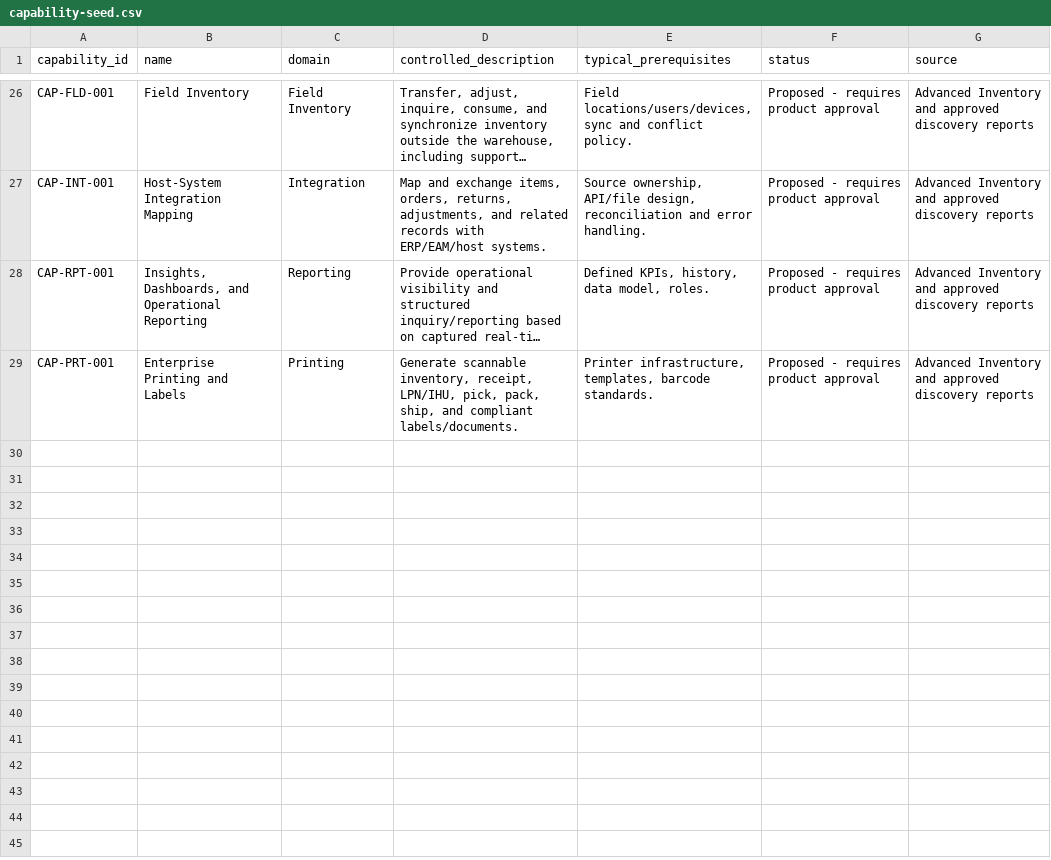
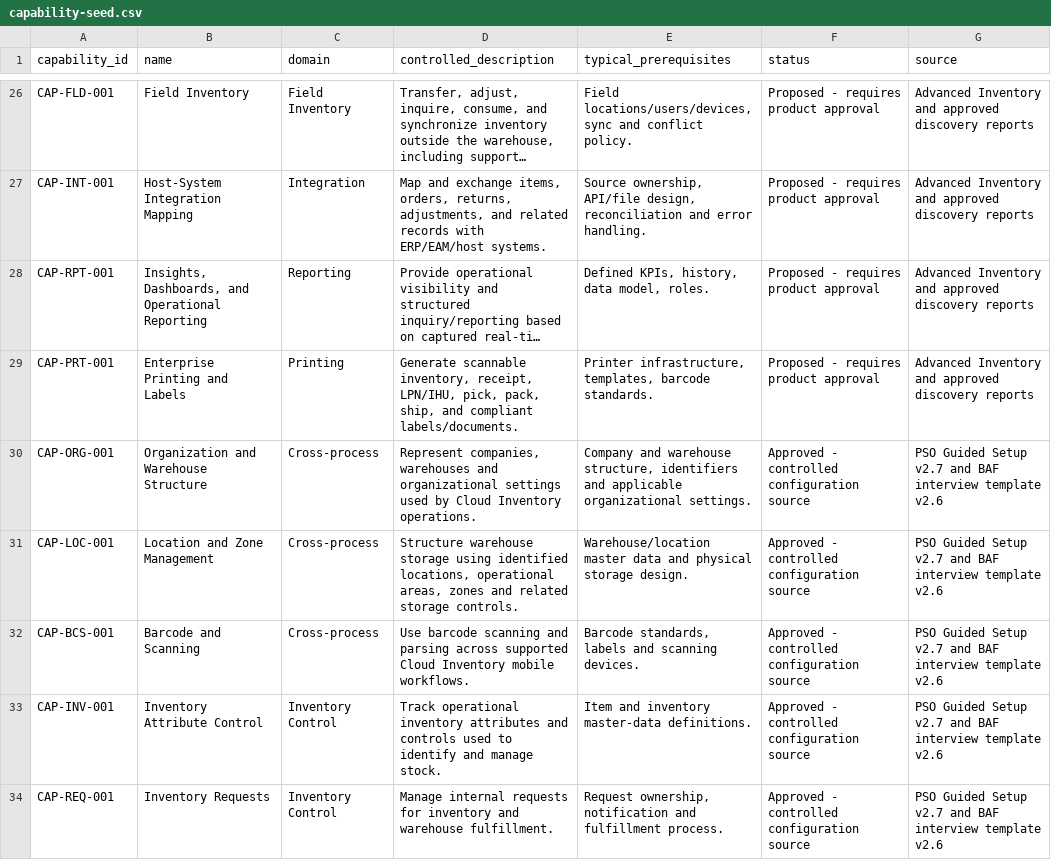
Before and after one commit to campbellhatchard/cloud-inventory-discovery-platform, a CSV file: assets/capability-seed.csv, drawn as a sheet; only a part is shown, gaps mark what is left out; long unchanged cells end in …; the diff names each change by its address in the sheet, - before the commit and + after, or states it on an @@ line.

Commit message:
Add Cloud Inventory configuration intelligence v0.8.5

```diff
--- a/assets/capability-seed.csv
+++ b/assets/capability-seed.csv
+row 30: CAP-ORG-001 | Organization and Warehouse Structure | Cross-process | Represent companies, warehouses and organizational settings used by Cloud Inventory operations. | Company and warehouse structure, identifiers and applicable organizational settings. | Approved - controlled configuration source | PSO Guided Setup v2.7 and BAF interview template v2.6
+row 31: CAP-LOC-001 | Location and Zone Management | Cross-process | Structure warehouse storage using identified locations, operational areas, zones and related storage controls. | Warehouse/location master data and physical storage design. | Approved - controlled configuration source | PSO Guided Setup v2.7 and BAF interview template v2.6
+row 32: CAP-BCS-001 | Barcode and Scanning | Cross-process | Use barcode scanning and parsing across supported Cloud Inventory mobile workflows. | Barcode standards, labels and scanning devices. | Approved - controlled configuration source | PSO Guided Setup v2.7 and BAF interview template v2.6
+row 33: CAP-INV-001 | Inventory Attribute Control | Inventory Control | Track operational inventory attributes and controls used to identify and manage stock. | Item and inventory master-data definitions. | Approved - controlled configuration source | PSO Guided Setup v2.7 and BAF interview template v2.6
+row 34: CAP-REQ-001 | Inventory Requests | Inventory Control | Manage internal requests for inventory and warehouse fulfillment. | Request ownership, notification and fulfillment process. | Approved - controlled configuration source | PSO Guided Setup v2.7 and BAF interview template v2.6
```
Also changed, not shown: 31 other files.
